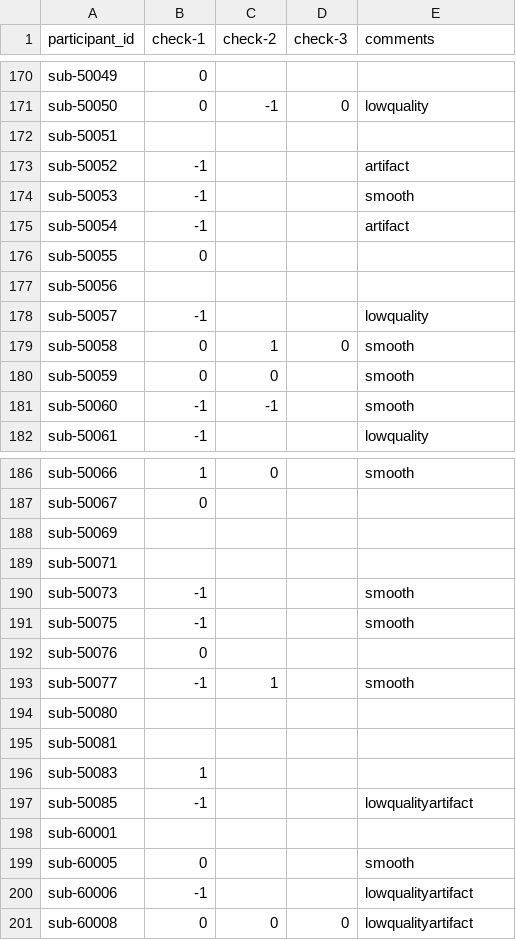
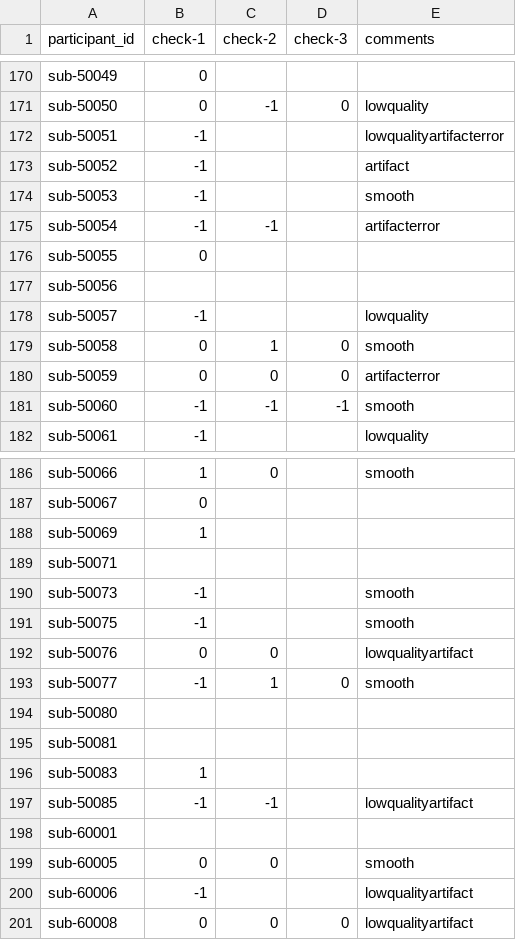
Before and after one commit to dbirman/mriqc_labeler, a CSV file: sinfo.csv, drawn as a sheet; only a part is shown, gaps mark what is left out; the diff covers the shown part only.

Commit message:
36%

```diff
--- a/sinfo.csv
+++ b/sinfo.csv
@@ -171,6 +171,6 @@ sub-50049,0,,,
 sub-50050,0,-1,0,lowquality
-sub-50051,,,,
+sub-50051,-1,,,lowqualityartifacterror
 sub-50052,-1,,,artifact
 sub-50053,-1,,,smooth
-sub-50054,-1,,,artifact
+sub-50054,-1,-1,,artifacterror
 sub-50055,0,,,
@@ -179,4 +179,4 @@ sub-50057,-1,,,lowquality
 sub-50058,0,1,0,smooth
-sub-50059,0,0,,smooth
-sub-50060,-1,-1,,smooth
+sub-50059,0,0,0,artifacterror
+sub-50060,-1,-1,-1,smooth
 sub-50061,-1,,,lowquality
@@ -187,3 +187,3 @@ sub-50066,1,0,,smooth
 sub-50067,0,,,
-sub-50069,,,,
+sub-50069,1,,,
 sub-50071,,,,
@@ -191,4 +191,4 @@ sub-50073,-1,,,smooth
 sub-50075,-1,,,smooth
-sub-50076,0,,,
-sub-50077,-1,1,,smooth
+sub-50076,0,0,,lowqualityartifact
+sub-50077,-1,1,0,smooth
 sub-50080,,,,
@@ -196,5 +196,5 @@ sub-50081,,,,
 sub-50083,1,,,
-sub-50085,-1,,,lowqualityartifact
+sub-50085,-1,-1,,lowqualityartifact
 sub-60001,,,,
-sub-60005,0,,,smooth
+sub-60005,0,0,,smooth
 sub-60006,-1,,,lowqualityartifact
```
Also changed, not shown: 13 edited cells elsewhere in this file.
